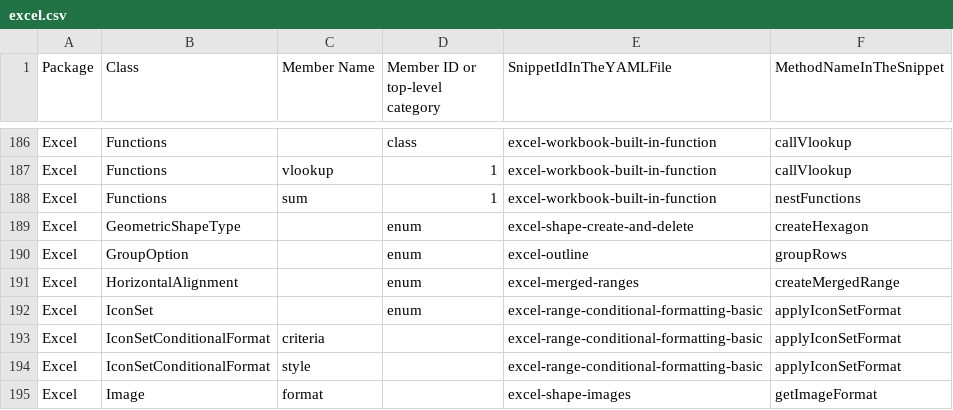
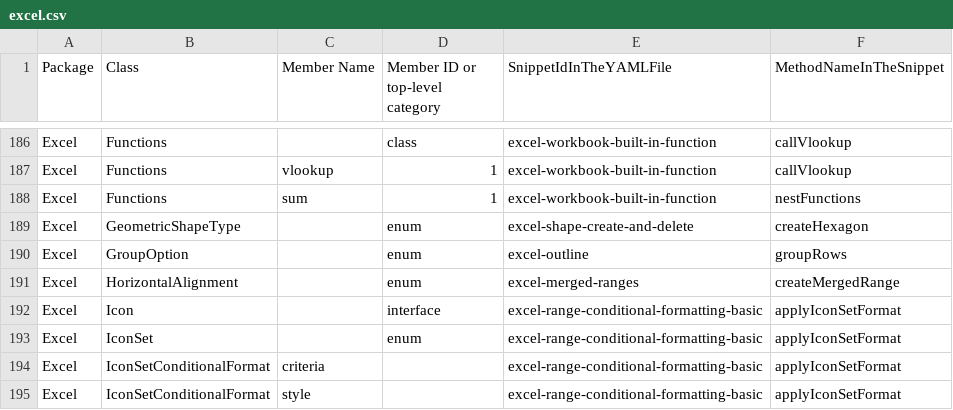
Before and after one commit to OfficeDev/office-js-snippets, a CSV file: snippet-extractor-metadata/excel.csv, drawn as a sheet; only a part is shown, gaps mark what is left out; the shorter side is filled out with more unchanged rows; the diff names each change by its address in the sheet, - before the commit and + after, or states it on an @@ line.

Commit message:
Adding Excel.Icon interface to existing snippet

```diff
--- a/snippet-extractor-metadata/excel.csv
+++ b/snippet-extractor-metadata/excel.csv
+row 192: Excel | Icon |  | interface | excel-range-conditional-formatting-basic | applyIconSetFormat
```
Also changed, not shown: 2 other files.
